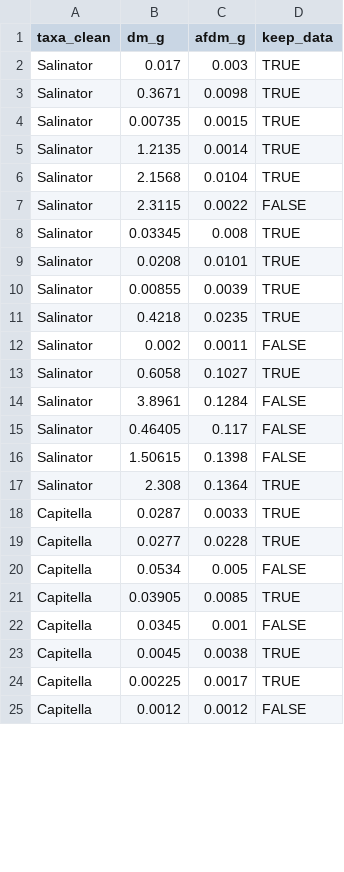
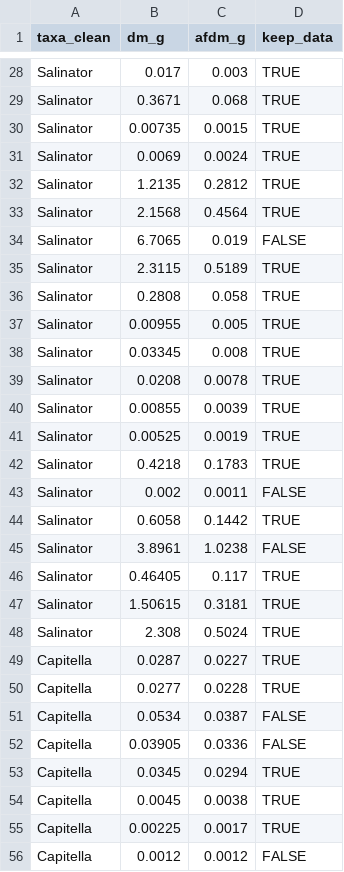
Before and after one commit to JoshNitschke/biomass_conversion, a CSV file: data/processed/formalin/dm_afdm/biomass_formalin_dm_afdm_cleaned.csv, drawn as a sheet; only a part is shown, gaps mark what is left out; the diff covers the shown part only.

```diff
--- a/data/processed/formalin/dm_afdm/biomass_formalin_dm_afdm_cleaned.csv
+++ b/data/processed/formalin/dm_afdm/biomass_formalin_dm_afdm_cleaned.csv
@@ -2,22 +28,27 @@ taxa_clean,dm_g,afdm_g,keep_data
 Salinator,0.017,0.003,TRUE
-Salinator,0.3671,0.0098,TRUE
+Salinator,0.3671,0.068,TRUE
 Salinator,0.00735,0.0015,TRUE
-Salinator,1.2135,0.0014,TRUE
-Salinator,2.1568,0.0104,TRUE
-Salinator,2.3115,0.0022,FALSE
+Salinator,0.0069,0.0024,TRUE
+Salinator,1.2135,0.2812,TRUE
+Salinator,2.1568,0.4564,TRUE
+Salinator,6.7065,0.019,FALSE
+Salinator,2.3115,0.5189,TRUE
+Salinator,0.2808,0.058,TRUE
+Salinator,0.00955,0.005,TRUE
 Salinator,0.03345,0.008,TRUE
-Salinator,0.0208,0.0101,TRUE
+Salinator,0.0208,0.0078,TRUE
 Salinator,0.00855,0.0039,TRUE
-Salinator,0.4218,0.0235,TRUE
+Salinator,0.00525,0.0019,TRUE
+Salinator,0.4218,0.1783,TRUE
 Salinator,0.002,0.0011,FALSE
-Salinator,0.6058,0.1027,TRUE
-Salinator,3.8961,0.1284,FALSE
-Salinator,0.46405,0.117,FALSE
-Salinator,1.50615,0.1398,FALSE
-Salinator,2.308,0.1364,TRUE
-Capitella,0.0287,0.0033,TRUE
+Salinator,0.6058,0.1442,TRUE
+Salinator,3.8961,1.0238,FALSE
+Salinator,0.46405,0.117,TRUE
+Salinator,1.50615,0.3181,TRUE
+Salinator,2.308,0.5024,TRUE
+Capitella,0.0287,0.0227,TRUE
 Capitella,0.0277,0.0228,TRUE
-Capitella,0.0534,0.005,FALSE
-Capitella,0.03905,0.0085,TRUE
-Capitella,0.0345,0.001,FALSE
+Capitella,0.0534,0.0387,FALSE
+Capitella,0.03905,0.0336,FALSE
+Capitella,0.0345,0.0294,TRUE
 Capitella,0.0045,0.0038,TRUE
```
Also changed, not shown: 36 added rows and 14 edited cells elsewhere in this file, data/processed/formalin/wm_afdm/biomass_formalin_wm_afdm_cleaned.csv, output/formalin/wm_afdm/biomass_ratio_summary_formalin_wm_afdm.csv, 33 other files.
